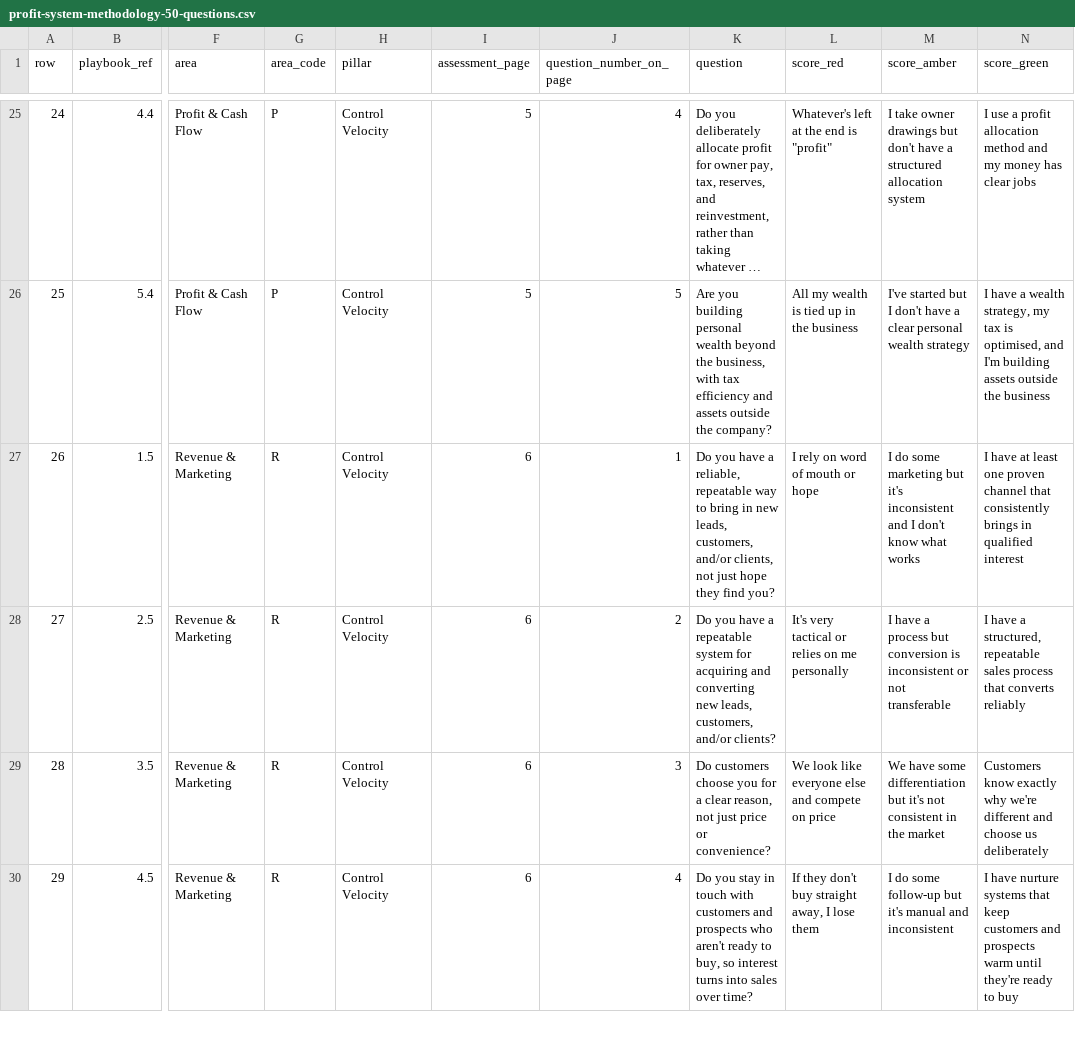
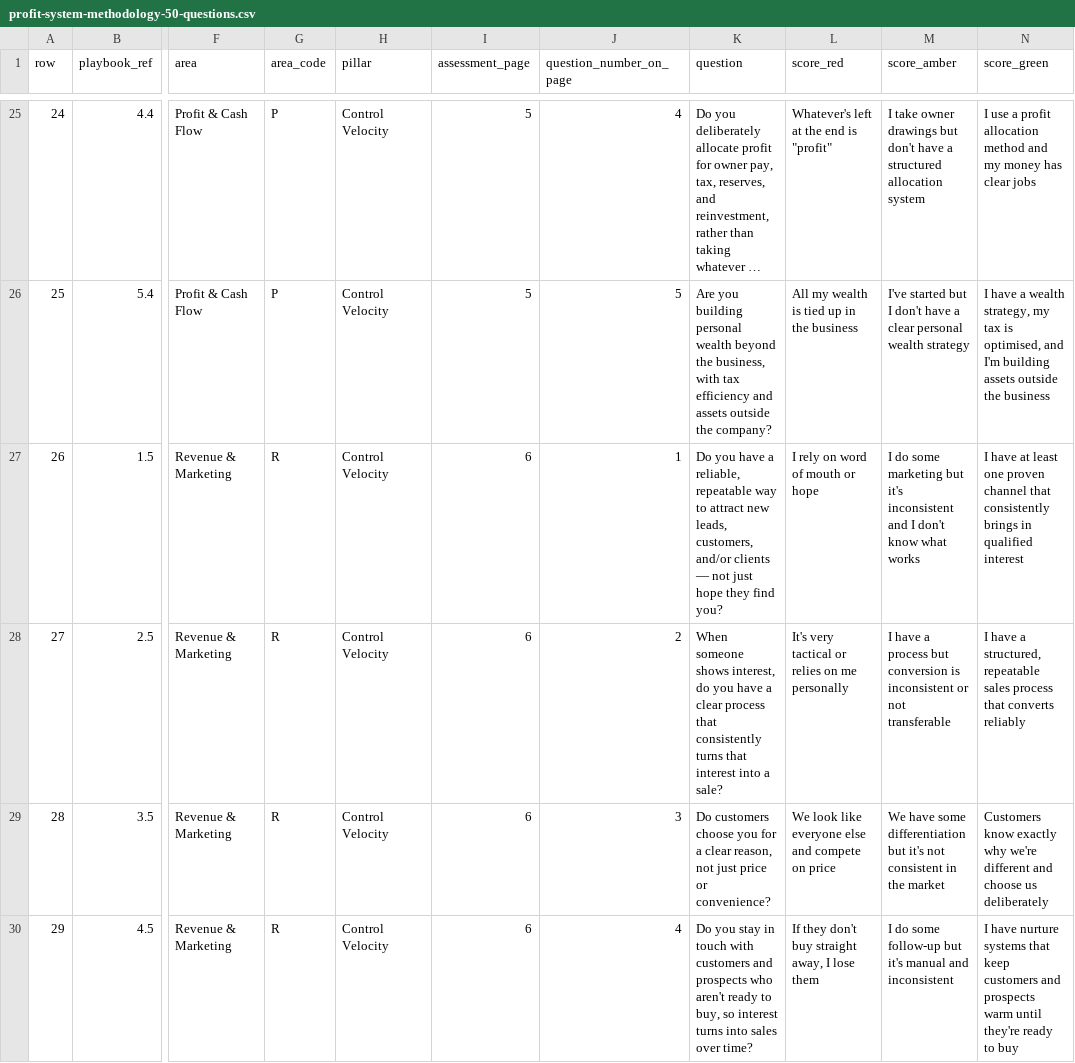
Before and after one commit to Zanderwoodfordsmith/profitcoach, a CSV file: exports/profit-system-methodology-50-questions.csv, drawn as a sheet; only a part is shown, gaps mark what is left out; long unchanged cells end in …; the diff names each change by its address in the sheet, - before the commit and + after, or states it on an @@ line.

```diff
--- a/exports/profit-system-methodology-50-questions.csv
+++ b/exports/profit-system-methodology-50-questions.csv
-K27 (question): …way to bring in new leads, customers, and/or clients, not just…
+K27 (question): …way to attract new leads, customers, and/or clients — not just…
-K28 (question): Do you have a repeatable system for acquiring and converting new leads, customers, and/or clients?
+K28 (question): When someone shows interest, do you have a clear process that consistently turns that interest into a sale?
```
Also changed, not shown: 3 other files.
